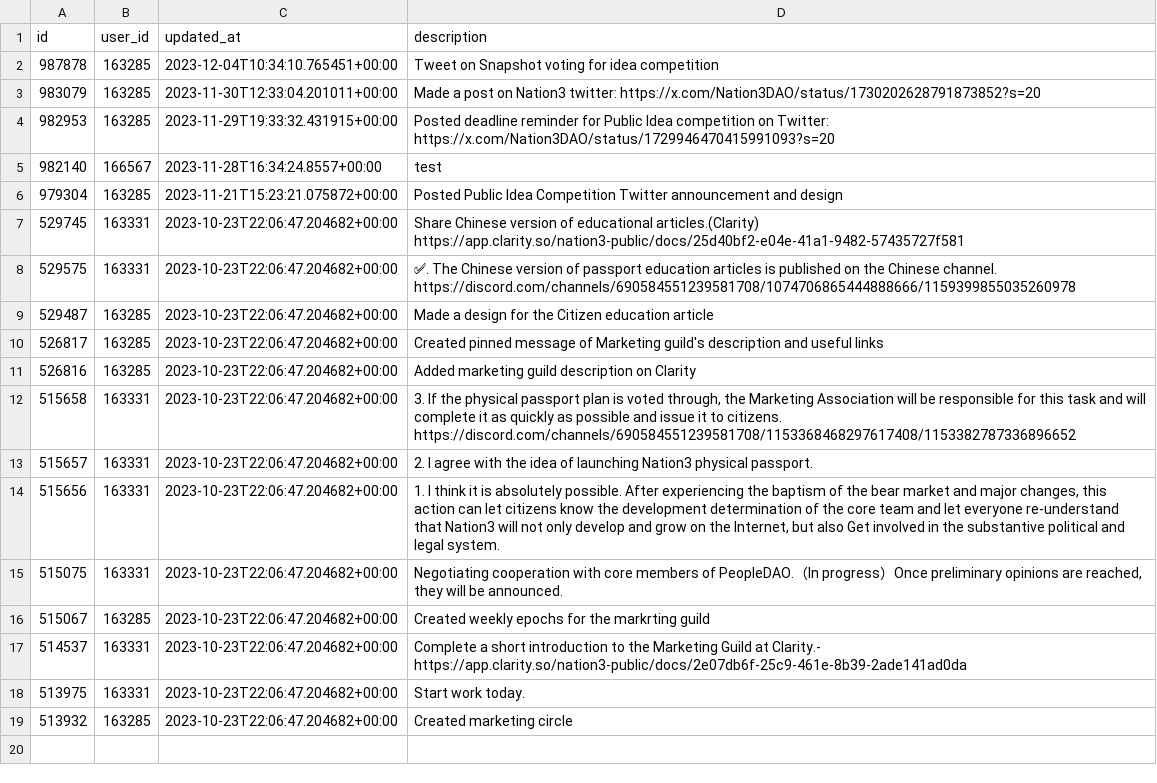
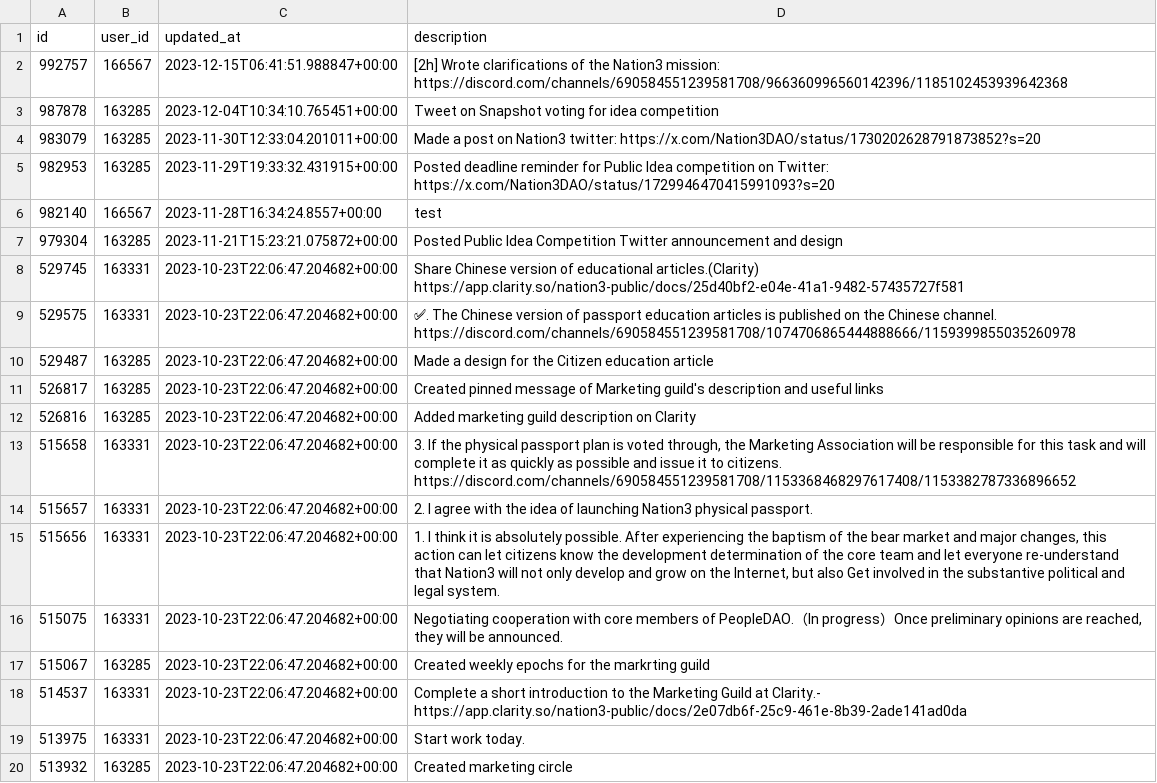
Before and after one commit to nation3/citizen-rewards, a CSV file: marketing-guild/contributions/coordinape-contributions.csv, drawn as a sheet.

Commit message:
fetch coordinape contributions - marketing guild

```diff
--- a/marketing-guild/contributions/coordinape-contributions.csv
+++ b/marketing-guild/contributions/coordinape-contributions.csv
@@ -1,2 +1,3 @@
 id,user_id,updated_at,description
+992757,166567,2023-12-15T06:41:51.988847+00:00,[2h] Wrote clarifications of the Nation3 mission:  https://discord.com/channels/690584551239581708/966360996560142396/1185102453939642368
 987878,163285,2023-12-04T10:34:10.765451+00:00,Tweet  on Snapshot voting for idea competition
```
